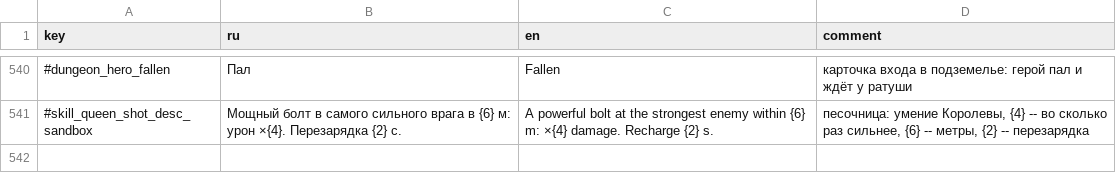
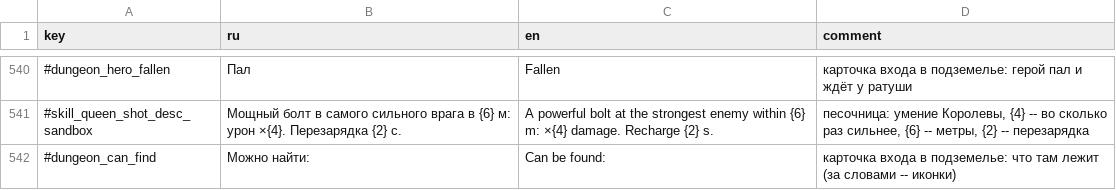
Before and after one commit to Safronov-Siarhei/CityBuilding, a CSV file: Assets/_Project/Balance/localization.csv, drawn as a sheet; only a part is shown, gaps mark what is left out.

```diff
--- a/Assets/_Project/Balance/localization.csv
+++ b/Assets/_Project/Balance/localization.csv
@@ -541 +541,2 @@ key,ru,en,comment
 #skill_queen_shot_desc_sandbox,Мощный болт в самого сильного врага в {6} м: урон ×{4}. Перезарядка {2} с.,A powerful bolt at the strongest enemy within {6} m: ×{4} damage. Recharge {2} s.,"песочница: умение Королевы, {4} -- во сколько раз сильнее, {6} -- метры, {2} -- перезарядка"
+#dungeon_can_find,Можно найти:,Can be found:,"карточка входа в подземелье: что там лежит (за словами -- иконки)"
```
Also changed, not shown: 5 other files.
